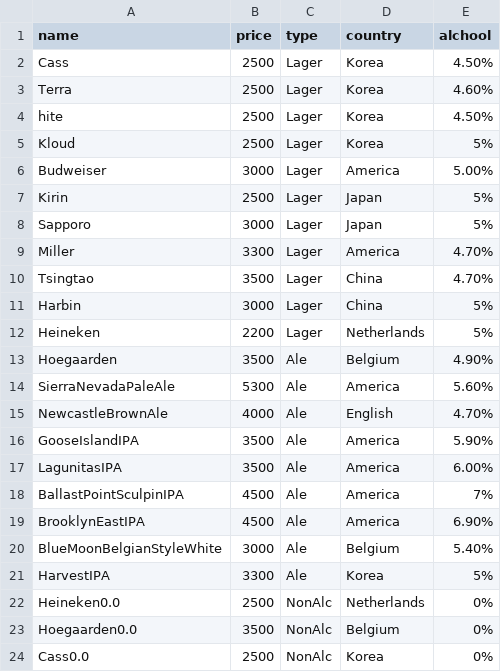
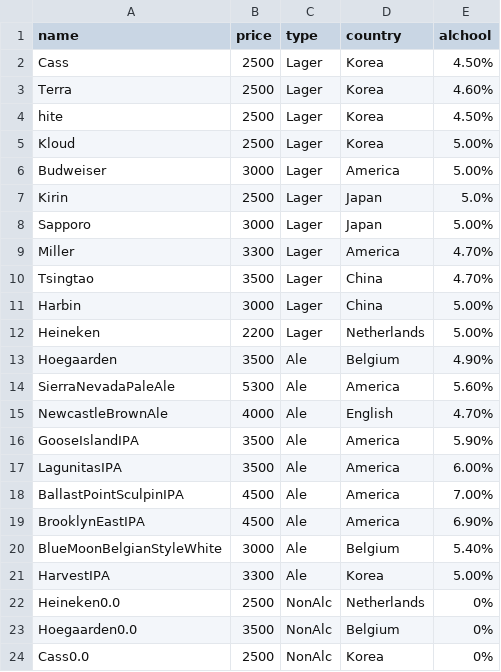
Before and after one commit to chwhxl/TeamProject2, a CSV file: data/beer/Beer.csv, drawn as a sheet; only a part is shown.

Commit message:
Update Beer.csv
..

```diff
--- a/data/beer/Beer.csv
+++ b/data/beer/Beer.csv
@@ -4,10 +4,10 @@ Terra,2500,Lager,Korea,4.60%
 hite,2500,Lager,Korea,4.50%
-Kloud,2500,Lager,Korea,5%
+Kloud,2500,Lager,Korea,5.00%
 Budweiser,3000,Lager,America,5.00%
-Kirin,2500,Lager,Japan,5%
-Sapporo,3000,Lager,Japan,5%
+Kirin,2500,Lager,Japan,5.0%
+Sapporo,3000,Lager,Japan,5.00%
 Miller,3300,Lager,America,4.70%
 Tsingtao,3500,Lager,China,4.70%
-Harbin,3000,Lager,China,5%
-Heineken,2200,Lager,Netherlands,5%
+Harbin,3000,Lager,China,5.00%
+Heineken,2200,Lager,Netherlands,5.00%
 Hoegaarden,3500,Ale,Belgium,4.90%
@@ -17,6 +17,6 @@ GooseIslandIPA,3500,Ale,America,5.90%
 LagunitasIPA,3500,Ale,America,6.00%
-BallastPointSculpinIPA,4500,Ale,America,7%
+BallastPointSculpinIPA,4500,Ale,America,7.00%
 BrooklynEastIPA,4500,Ale,America,6.90%
 BlueMoonBelgianStyleWhite,3000,Ale,Belgium,5.40%
-HarvestIPA,3300,Ale,Korea,5%
+HarvestIPA,3300,Ale,Korea,5.00%
 Heineken0.0,2500,NonAlc,Netherlands,0%
```
